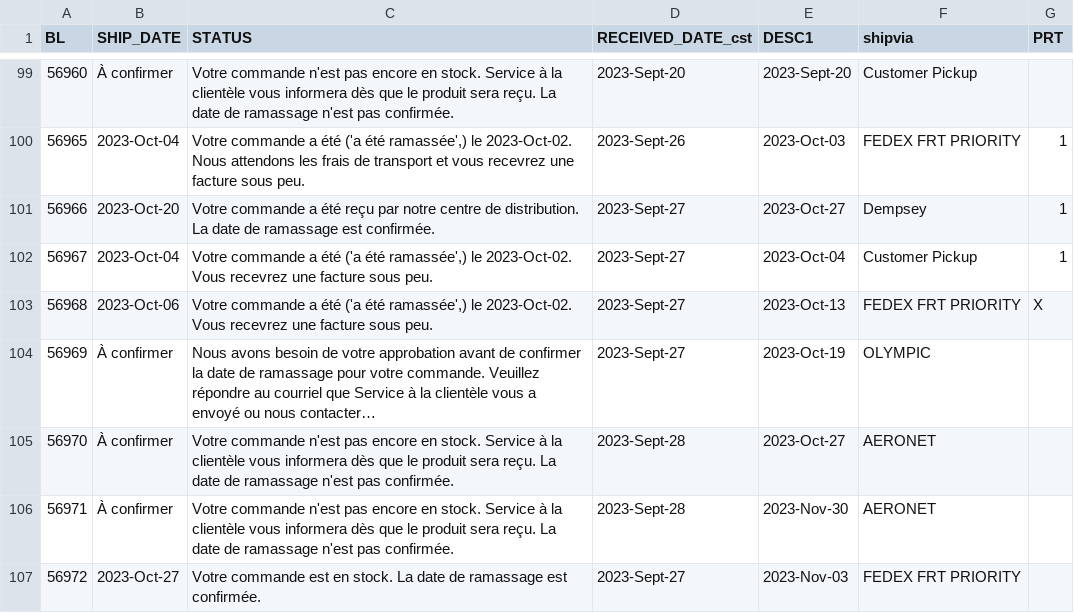
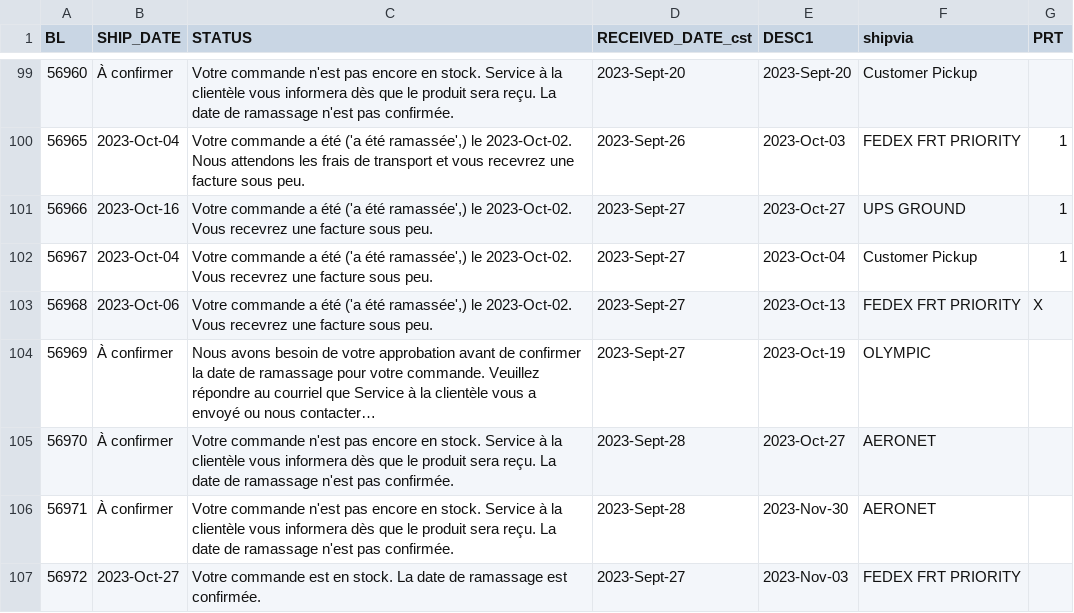
Before and after one commit to dempseysystems/dempseysystems.github.io, a CSV file: ordhfile-french - Dempsey US.csv, drawn as a sheet; only a part is shown, gaps mark what is left out; long unchanged cells end in ….

```diff
--- a/ordhfile-french - Dempsey US.csv
+++ b/ordhfile-french - Dempsey US.csv
@@ -100,3 +100,3 @@ BL,SHIP_DATE,STATUS,RECEIVED_DATE_cst,DESC1,shipvia,PRT
 56965,2023-Oct-04,"Votre commande a été ('a été ramassée',) le 2023-Oct-02. Nous attendons les frais de transport et vous recevrez une facture sous peu.",2023-Sept-26,2023-Oct-03,FEDEX FRT PRIORITY,1
-56966,2023-Oct-20,Votre commande a été reçu par notre centre de distribution. La date de ramassage est confirmée.,2023-Sept-27,2023-Oct-27,Dempsey,1
+56966,2023-Oct-16,"Votre commande a été ('a été ramassée',) le 2023-Oct-02. Vous recevrez une facture sous peu.",2023-Sept-27,2023-Oct-27,UPS GROUND,1
 56967,2023-Oct-04,"Votre commande a été ('a été ramassée',) le 2023-Oct-02. Vous recevrez une facture sous peu.",2023-Sept-27,2023-Oct-04,Customer Pickup,1
```
Also changed, not shown: ordhfile - Dempsey Canada.csv, ordhfile-french - Dempsey Canada.csv, 7 other files.
